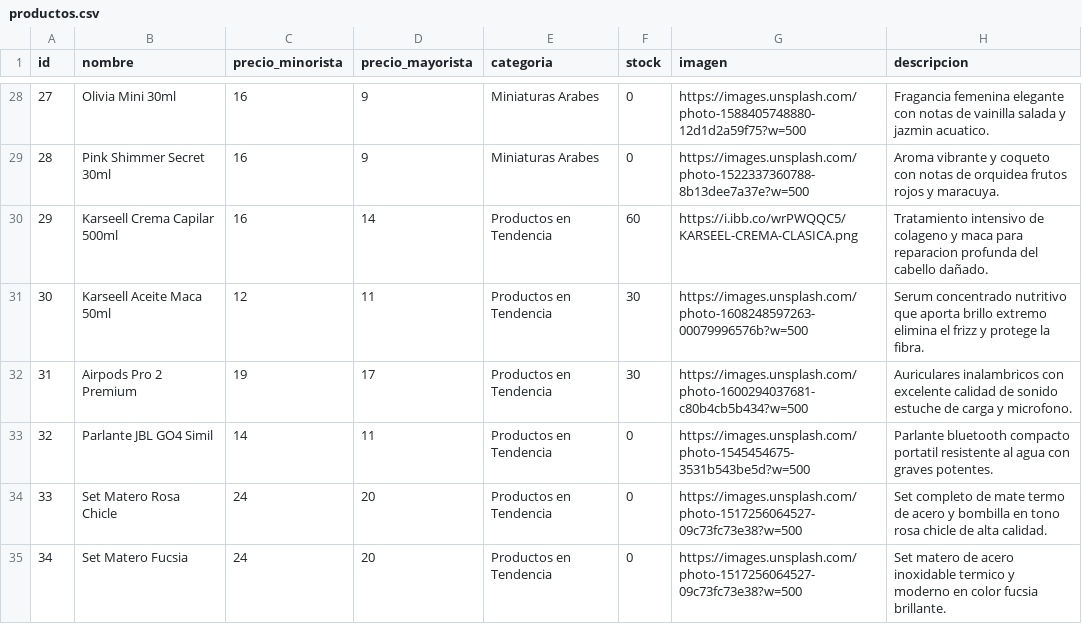
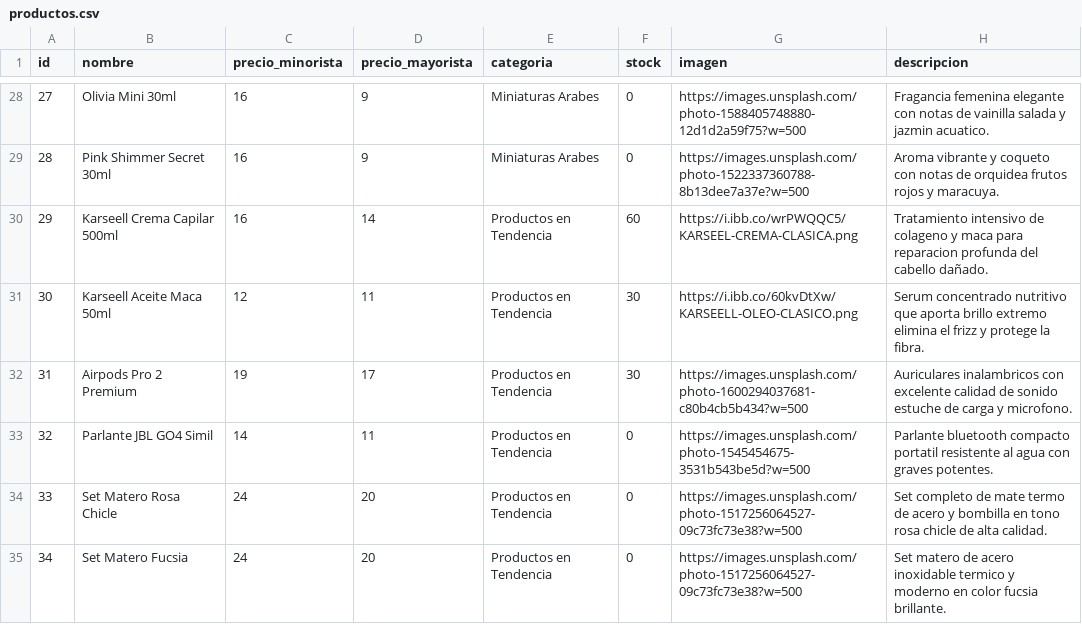
Before and after one commit to tevo-mdp/prueba_caipser, a CSV file: productos.csv, drawn as a sheet; only a part is shown, gaps mark what is left out.

Commit message:
Update productos.csv

```diff
--- a/productos.csv
+++ b/productos.csv
@@ -30,3 +30,3 @@ id,nombre,precio_minorista,precio_mayorista,categoria,stock,imagen,descripcion
 29,Karseell Crema Capilar 500ml,16,14,Productos en Tendencia,60,https://i.ibb.co/wrPWQQC5/KARSEEL-CREMA-CLASICA.png,Tratamiento intensivo de colageno y maca para reparacion profunda del cabello dañado.
-30,Karseell Aceite Maca 50ml,12,11,Productos en Tendencia,30,https://images.unsplash.com/photo-1608248597263-00079996576b?w=500,Serum concentrado nutritivo que aporta brillo extremo elimina el frizz y protege la fibra.
+30,Karseell Aceite Maca 50ml,12,11,Productos en Tendencia,30,https://i.ibb.co/60kvDtXw/KARSEELL-OLEO-CLASICO.png,Serum concentrado nutritivo que aporta brillo extremo elimina el frizz y protege la fibra.
 31,Airpods Pro 2 Premium,19,17,Productos en Tendencia,30,https://images.unsplash.com/photo-1600294037681-c80b4cb5b434?w=500,Auriculares inalambricos con excelente calidad de sonido estuche de carga y microfono.
```
